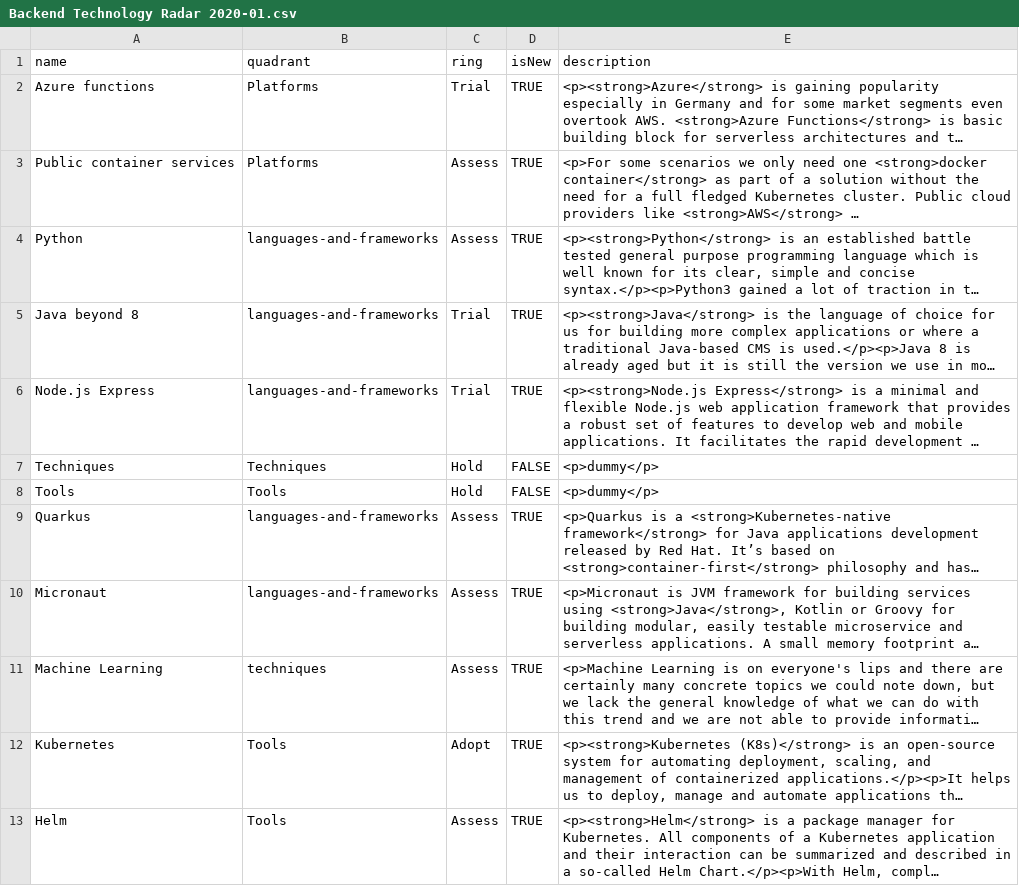
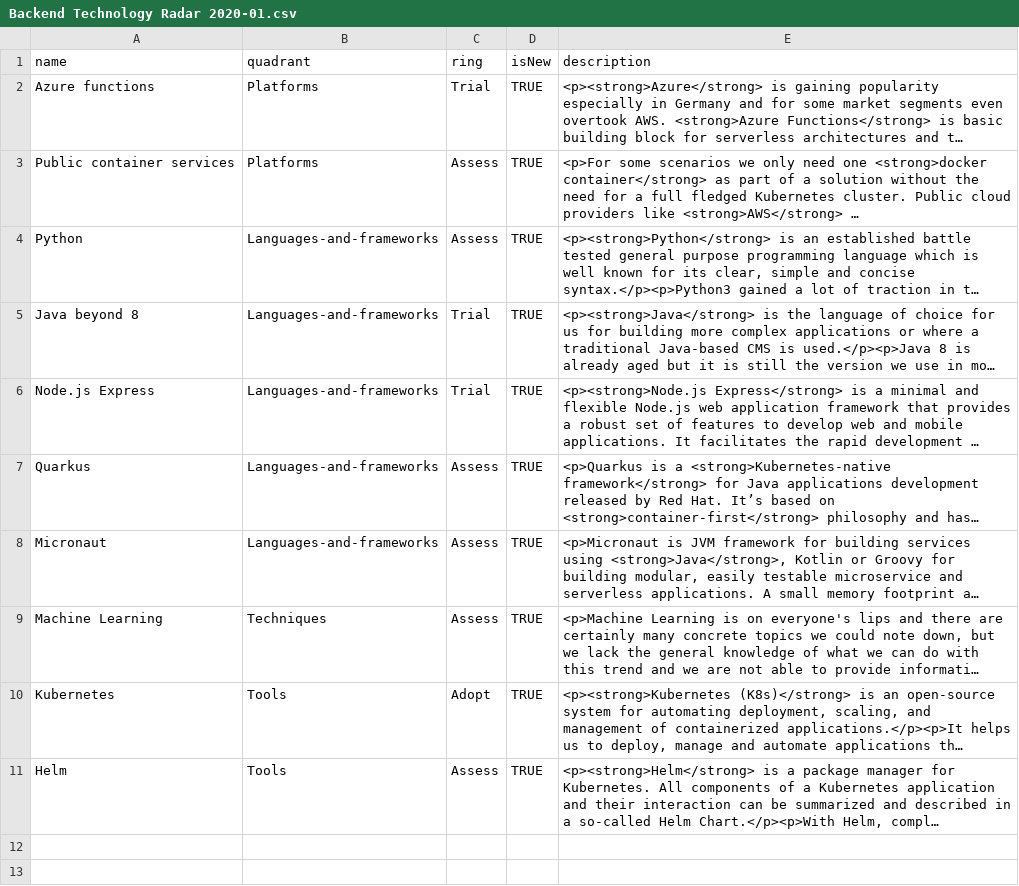
Before and after one commit to virtualidentityag/techradar, a CSV file: Backend Technology Radar 2020-01.csv, drawn as a sheet; long unchanged cells end in …; removed rows and columns are numbered as before the commit, all else as after; the diff names each change by its address in the sheet, - before the commit and + after, or states it on an @@ line.

Commit message:
fix names remove dummies

```diff
--- a/Backend Technology Radar 2020-01.csv
+++ b/Backend Technology Radar 2020-01.csv
-B4:B6 (quadrant): languages-and-frameworks
+B4:B6 (quadrant): Languages-and-frameworks
-row 7: Techniques | Techniques | Hold | FALSE | <p>dummy</p>
-row 8: Tools | Tools | Hold | FALSE | <p>dummy</p>
-B7:B8 (quadrant): languages-and-frameworks
+B7:B8 (quadrant): Languages-and-frameworks
-B9 (quadrant): techniques
+B9 (quadrant): Techniques
```
